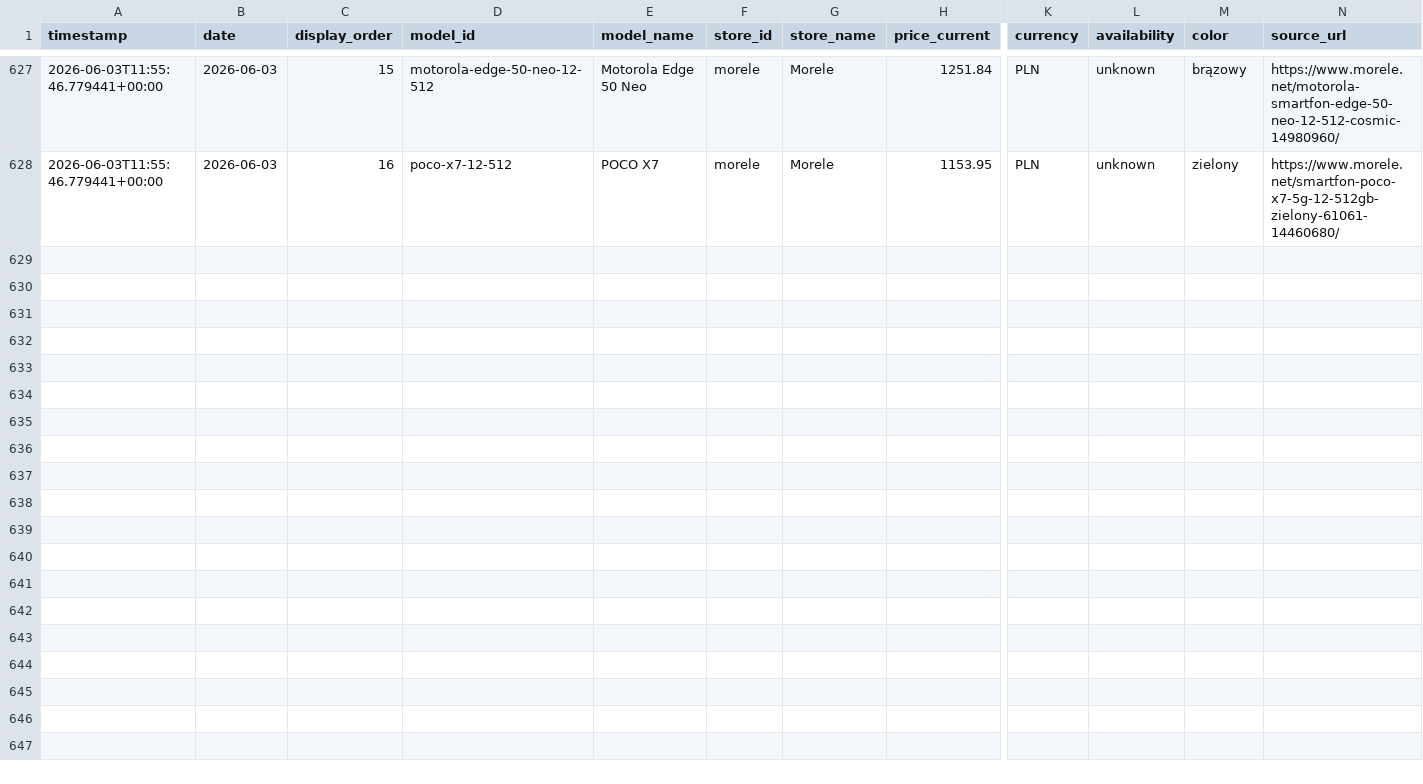
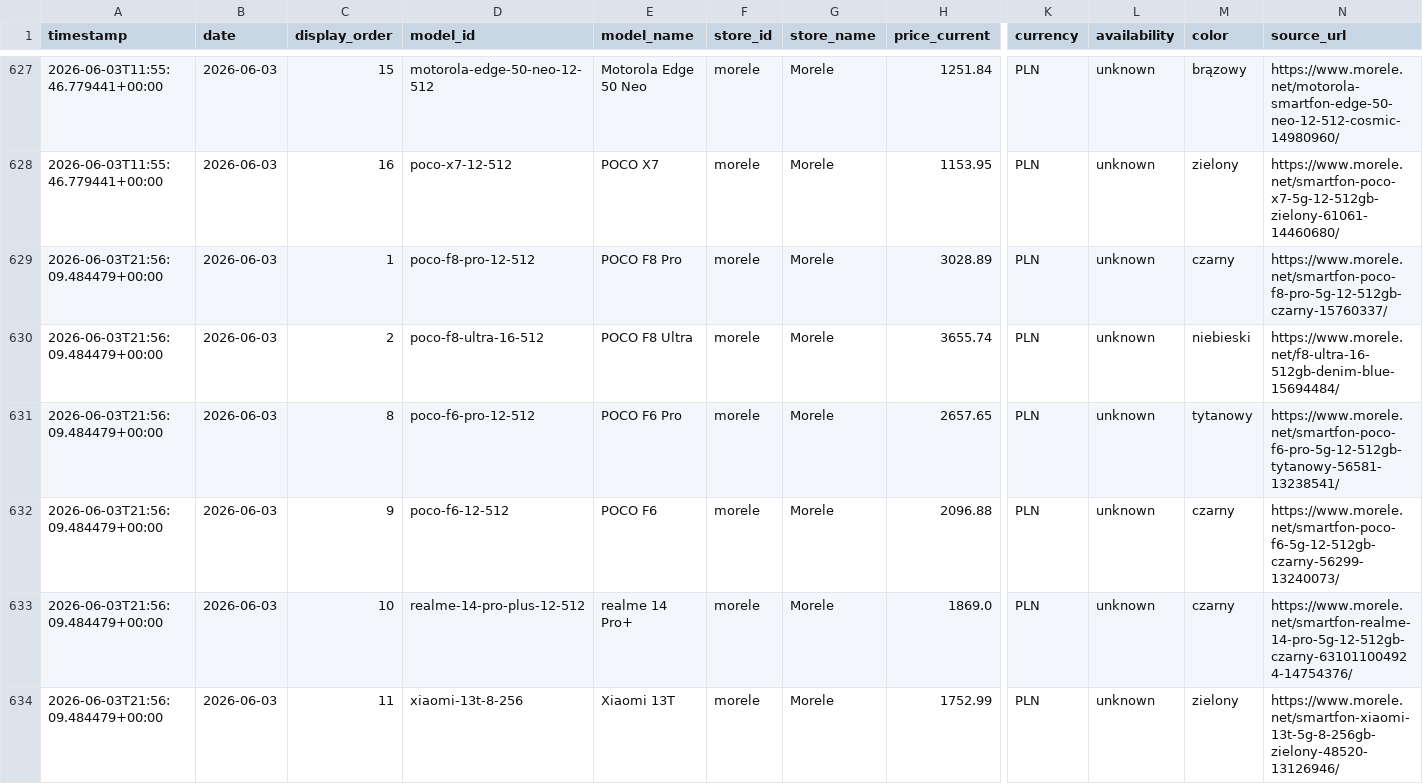
Before and after one commit to CuteLittleGoat/Ceny, a CSV file: data/prices.csv, drawn as a sheet; only a part is shown, gaps mark what is left out; rows hold the shown columns only; the diff covers the shown part only; the diff names each change by its address in the sheet, - before the commit and + after, or states it on an @@ line.

```diff
--- a/data/prices.csv
+++ b/data/prices.csv
+row 629: 2026-06-03T21:56:09.484479+00:00 | 2026-06-03 | 1 | poco-f8-pro-12-512 | POCO F8 Pro | morele | Morele | 3028.89 | PLN | unknown | czarny | https://www.morele.net/smartfon-poco-f8-pro-5g-12-512gb-czarny-15760337/
+row 630: 2026-06-03T21:56:09.484479+00:00 | 2026-06-03 | 2 | poco-f8-ultra-16-512 | POCO F8 Ultra | morele | Morele | 3655.74 | PLN | unknown | niebieski | https://www.morele.net/f8-ultra-16-512gb-denim-blue-15694484/
+row 631: 2026-06-03T21:56:09.484479+00:00 | 2026-06-03 | 8 | poco-f6-pro-12-512 | POCO F6 Pro | morele | Morele | 2657.65 | PLN | unknown | tytanowy | https://www.morele.net/smartfon-poco-f6-pro-5g-12-512gb-tytanowy-56581-13238541/
+row 632: 2026-06-03T21:56:09.484479+00:00 | 2026-06-03 | 9 | poco-f6-12-512 | POCO F6 | morele | Morele | 2096.88 | PLN | unknown | czarny | https://www.morele.net/smartfon-poco-f6-5g-12-512gb-czarny-56299-13240073/
+row 633: 2026-06-03T21:56:09.484479+00:00 | 2026-06-03 | 10 | realme-14-pro-plus-12-512 | realme 14 Pro+ | morele | Morele | 1869.0 | PLN | unknown | czarny | https://www.morele.net/smartfon-realme-14-pro-5g-12-512gb-czarny-631011004924-14754376/
+row 634: 2026-06-03T21:56:09.484479+00:00 | 2026-06-03 | 11 | xiaomi-13t-8-256 | Xiaomi 13T | morele | Morele | 1752.99 | PLN | unknown | zielony | https://www.morele.net/smartfon-xiaomi-13t-5g-8-256gb-zielony-48520-13126946/
```
Also changed, not shown: 5 added rows elsewhere in this file, 3 other files.
